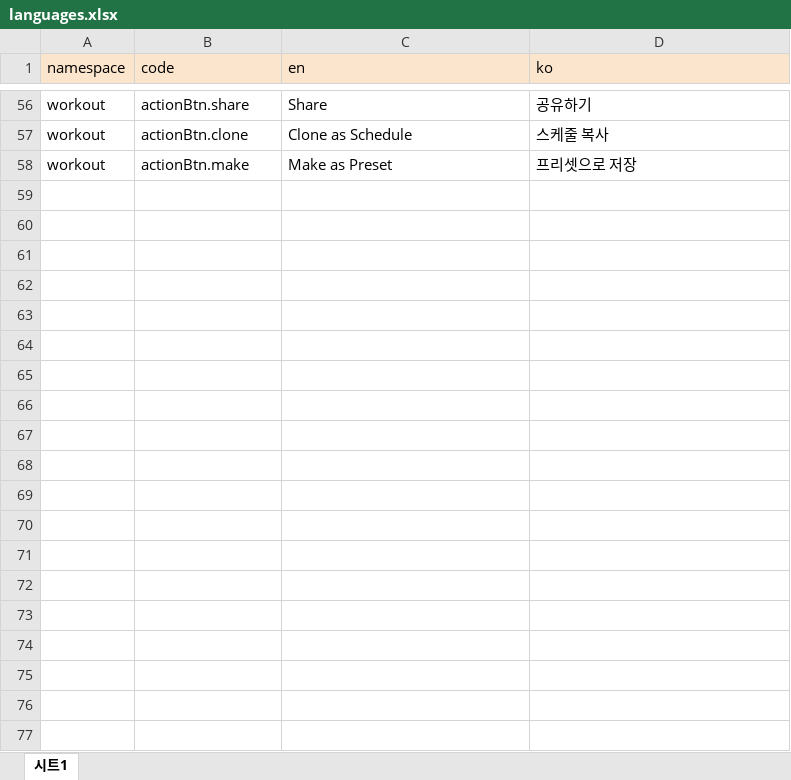
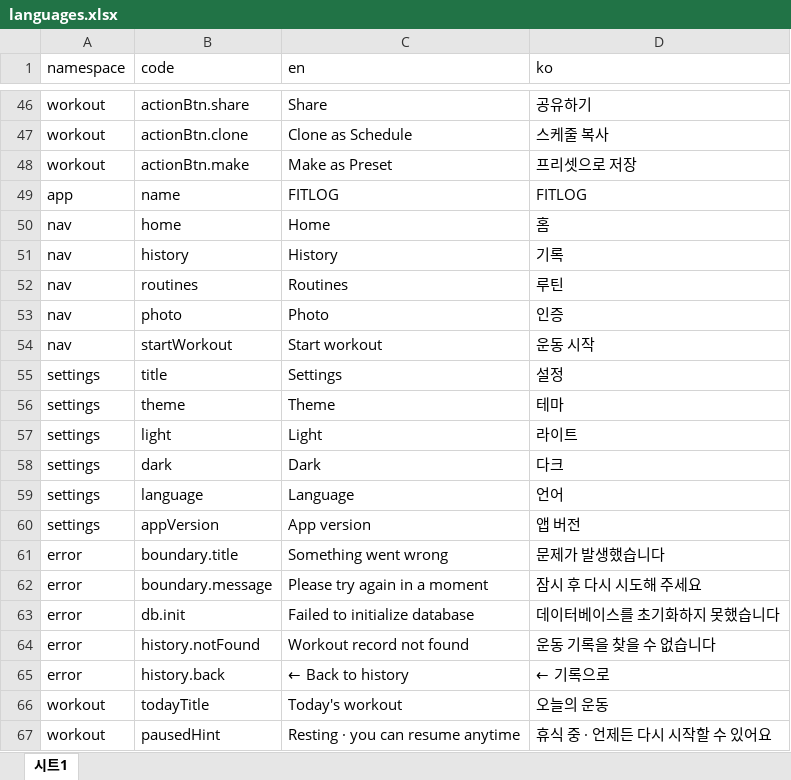
Before and after one commit to cjhih456/fitness-recorder-v2, an Excel workbook: app/web/src/assets/i18n/languages.xlsx, sheet 시트1, drawn as a sheet; only a part is shown, gaps mark what is left out; values as stored, in another font and other column widths than the file's, no borders; the diff covers the shown part only; the diff names each change by its address in the sheet, - before the commit and + after, or states it on an @@ line.

```diff
--- a/app/web/src/assets/i18n/languages.xlsx (sheet 시트1)
+++ b/app/web/src/assets/i18n/languages.xlsx (sheet 시트1)
-A1:D1 fill: #FCE5CD
+A1:D1 fill: none
+row 49: app | name | FITLOG | FITLOG
+row 50: nav | home | Home | 홈
+row 51: nav | history | History | 기록
+row 52: nav | routines | Routines | 루틴
+row 53: nav | photo | Photo | 인증
+row 54: nav | startWorkout | Start workout | 운동 시작
+row 55: settings | title | Settings | 설정
+row 56: settings | theme | Theme | 테마
+row 57: settings | light | Light | 라이트
+row 58: settings | dark | Dark | 다크
+row 59: settings | language | Language | 언어
+row 60: settings | appVersion | App version | 앱 버전
+row 61: error | boundary.title | Something went wrong | 문제가 발생했습니다
+row 62: error | boundary.message | Please try again in a moment | 잠시 후 다시 시도해 주세요
+row 63: error | db.init | Failed to initialize database | 데이터베이스를 초기화하지 못했습니다
+row 64: error | history.notFound | Workout record not found | 운동 기록을 찾을 수 없습니다
+row 65: error | history.back | ← Back to history | ← 기록으로
+row 66: workout | todayTitle | Today's workout | 오늘의 운동
+row 67: workout | pausedHint | Resting · you can resume anytime | 휴식 중 · 언제든 다시 시작할 수 있어요
```
Also changed, not shown: 141 added rows, 11 removed rows and 34 edited cells elsewhere in this sheet, 16 other files.
